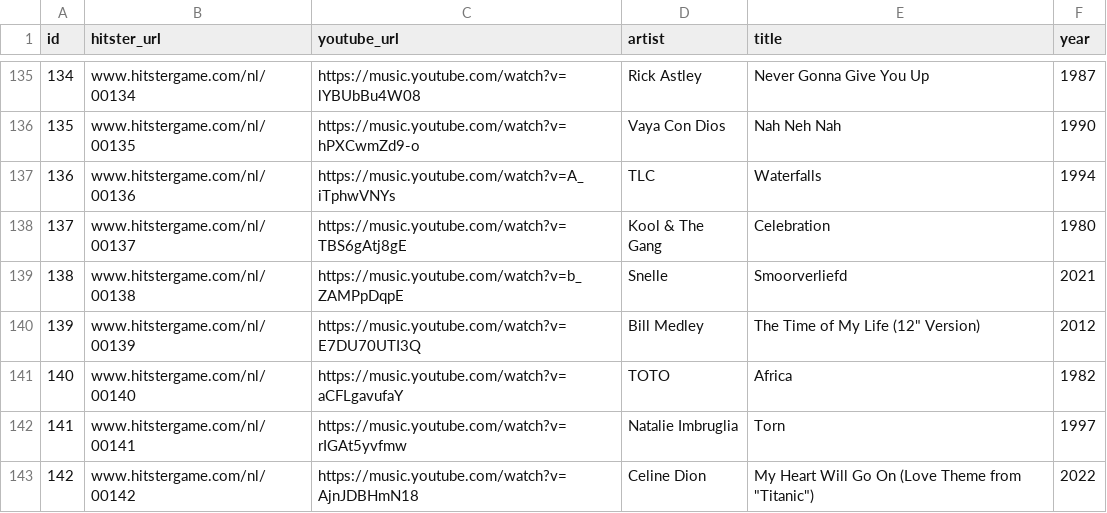
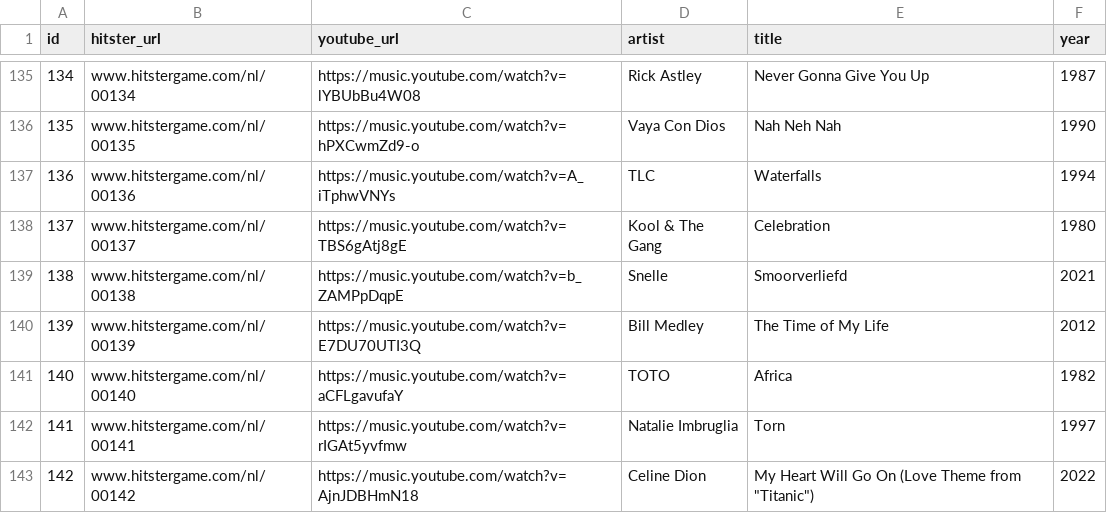
Before and after one commit to masselink/HITREVEAL-Songs, a CSV file: songlists/original_nl01.csv, drawn as a sheet; only a part is shown, gaps mark what is left out.

Commit message:
Update original_nl01.csv

```diff
--- a/songlists/original_nl01.csv
+++ b/songlists/original_nl01.csv
@@ -139,3 +139,3 @@ id;hitster_url;youtube_url;artist;title;year
 138;www.hitstergame.com/nl/00138;https://music.youtube.com/watch?v=b_ZAMPpDqpE;Snelle;Smoorverliefd;2021
-139;www.hitstergame.com/nl/00139;https://music.youtube.com/watch?v=E7DU70UTI3Q;Bill Medley;"The Time of My Life (12"" Version)";2012
+139;www.hitstergame.com/nl/00139;https://music.youtube.com/watch?v=E7DU70UTI3Q;Bill Medley;The Time of My Life;2012
 140;www.hitstergame.com/nl/00140;https://music.youtube.com/watch?v=aCFLgavufaY;TOTO;Africa;1982
```
